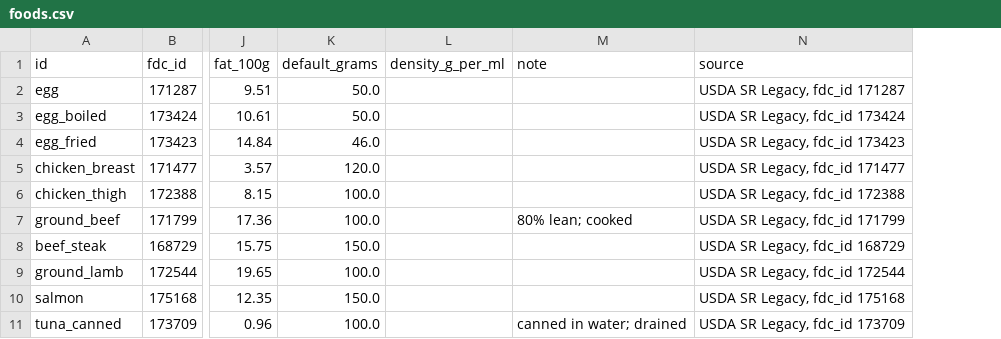
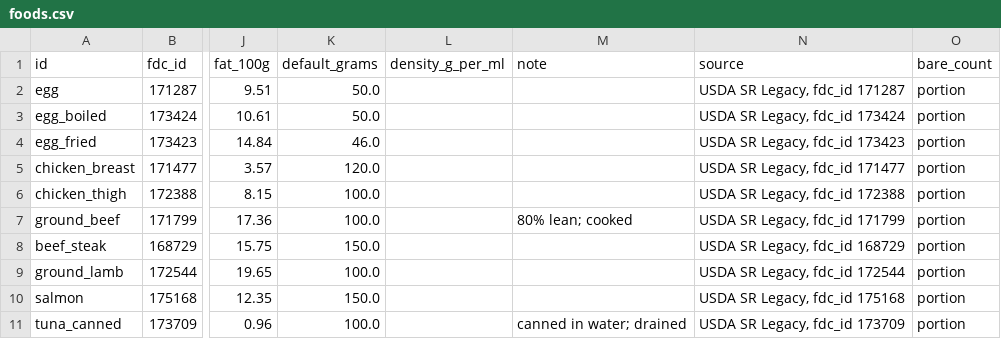
Before and after one commit to turhanGoksu/astra-nutrition, a CSV file: src/astra_nutrition/data/foods.csv, drawn as a sheet; only a part is shown, gaps mark what is left out; the diff names each change by its address in the sheet, - before the commit and + after, or states it on an @@ line.

Commit message:
Treat invented amounts as estimates and US-sized counts as unknown
The parser sometimes writes a quantity the user never wrote ("2 adet" for a
plain "köfte"); a number missing from the meal text now means a missing
amount, so the item is an estimate with the default portion and says why.
A bare count of an FNDDS dish ("2 baklava") no longer becomes two US-sized
default portions; it reads as an unknown amount, as Design R intended.

```diff
--- a/src/astra_nutrition/data/foods.csv
+++ b/src/astra_nutrition/data/foods.csv
+column O (bare_count), rows 2-11: all portion
```
Also changed, not shown: 8 other files.
